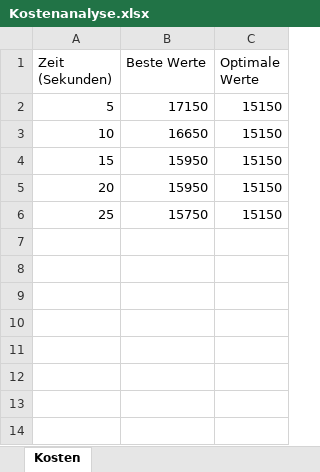
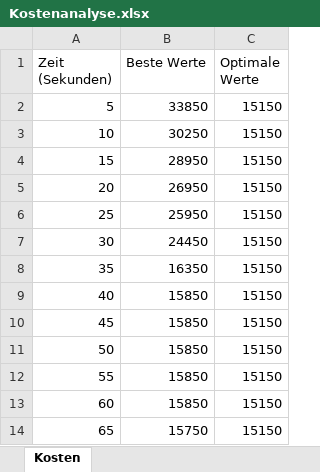
Before and after one commit to Dr-SIRM/project-x, an Excel workbook: Kostenanalyse.xlsx, sheet Kosten, drawn as a sheet; values as stored, in another font and other column widths than the file's, no borders; charts and pictures not drawn; the diff names each change by its address in the sheet, - before the commit and + after, or states it on an @@ line.

```diff
--- a/Kostenanalyse.xlsx (sheet Kosten)
+++ b/Kostenanalyse.xlsx (sheet Kosten)
-B2 (Beste Werte): 17150
+B2 (Beste Werte): 33850
-B3 (Beste Werte): 16650
+B3 (Beste Werte): 30250
-B4 (Beste Werte): 15950
+B4 (Beste Werte): 28950
-B5 (Beste Werte): 15950
+B5 (Beste Werte): 26950
-B6 (Beste Werte): 15750
+B6 (Beste Werte): 25950
+row 7: 30 | 24450 | 15150
+row 8: 35 | 16350 | 15150
+row 9: 40 | 15850 | 15150
+row 10: 45 | 15850 | 15150
+row 11: 50 | 15850 | 15150
+row 12: 55 | 15850 | 15150
+row 13: 60 | 15850 | 15150
+row 14: 65 | 15750 | 15150
```
Also changed, not shown: charts or pictures, 3 other files.
